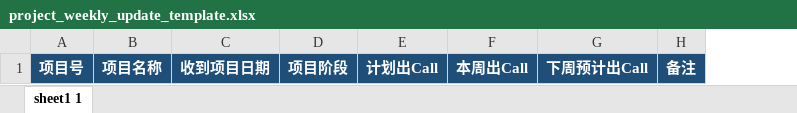
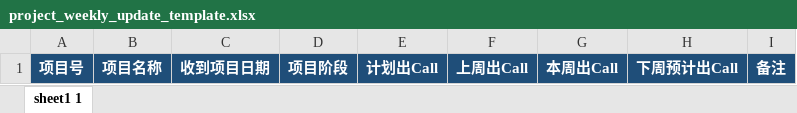
Before and after one commit to zjucc2005/slime_crm_hf, an Excel workbook: public/templates/project_weekly_update_template.xlsx, sheet sheet1 1, drawn as a sheet; values as stored, in another font and other column widths than the file's, no borders; the diff names each change by its address in the sheet, - before the commit and + after, or states it on an @@ line.

```diff
--- a/public/templates/project_weekly_update_template.xlsx (sheet sheet1 1)
+++ b/public/templates/project_weekly_update_template.xlsx (sheet sheet1 1)
+column F, row 1: 上周出Call
```
Also changed, not shown: 1 other file.
